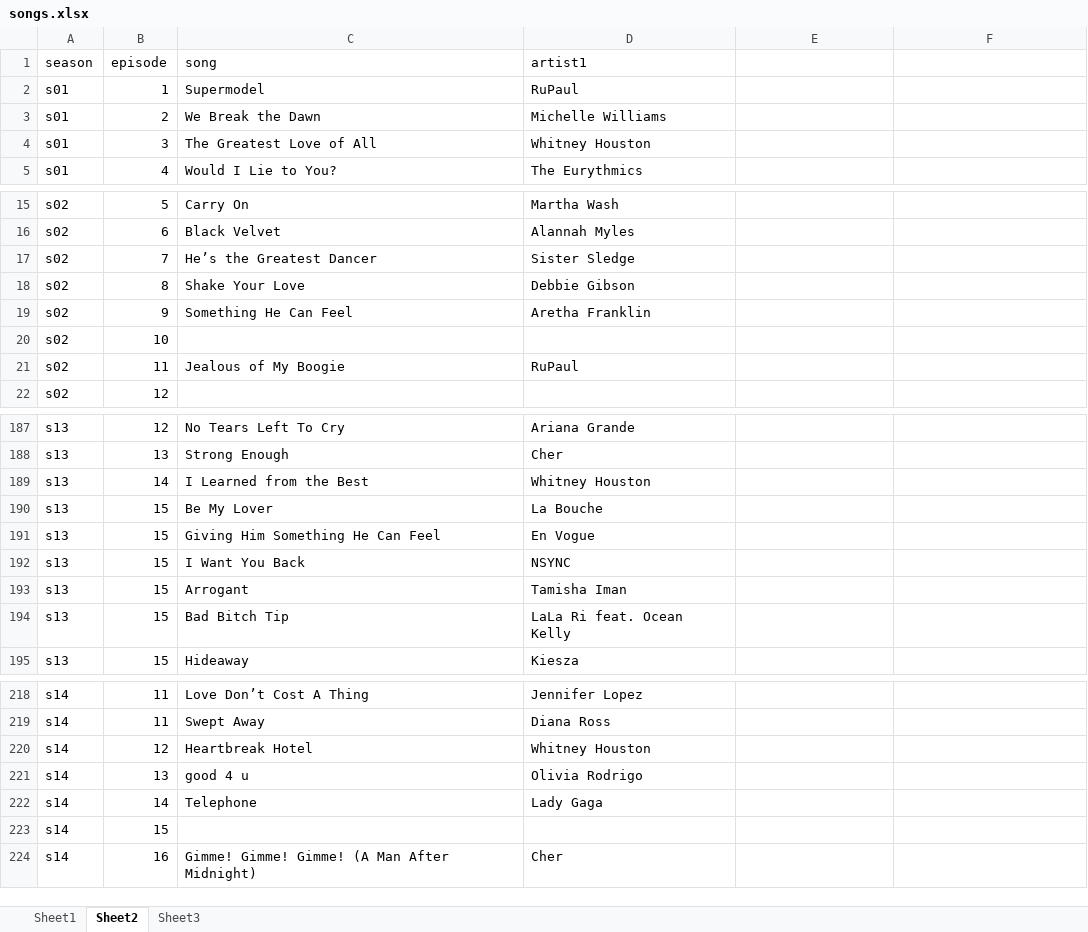
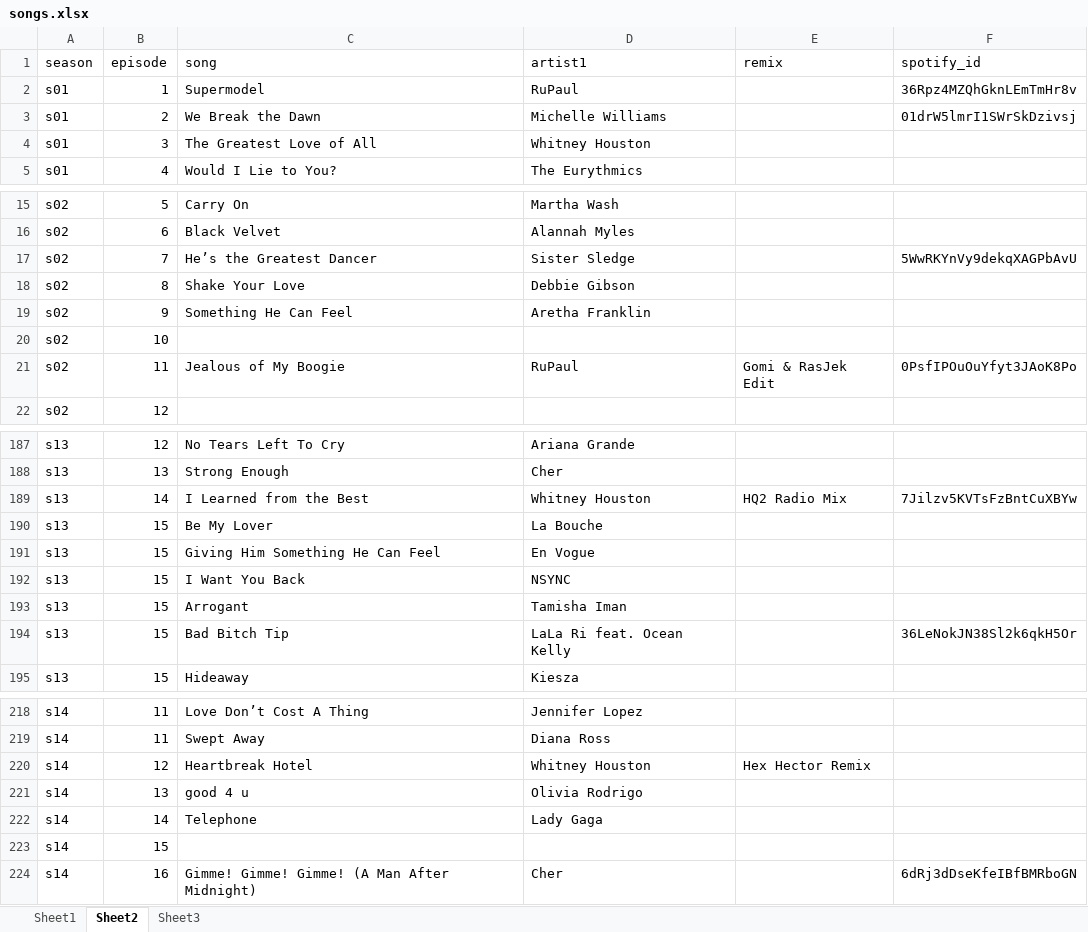
Before and after one commit to svmiller/dragracer, an Excel workbook: data-raw/manual/songs.xlsx, sheet Sheet2, drawn as a sheet; only a part is shown, gaps mark what is left out; values as stored, in another font and other column widths than the file's, no borders; the diff covers the shown part only; the diff names each change by its address in the sheet, - before the commit and + after, or states it on an @@ line.

Commit message:
more spotify IDs

```diff
--- a/data-raw/manual/songs.xlsx (sheet Sheet2)
+++ b/data-raw/manual/songs.xlsx (sheet Sheet2)
-E1: (empty)
+E1: remix
-F1: (empty)
+F1: spotify_id
-F2 (spotify_id): (empty)
+F2 (spotify_id): 36Rpz4MZQhGknLEmTmHr8v
-F3 (spotify_id): (empty)
+F3 (spotify_id): 01drW5lmrI1SWrSkDzivsj
-F17 (spotify_id): (empty)
+F17 (spotify_id): 5WwRKYnVy9dekqXAGPbAvU
-E21 (remix): (empty)
+E21 (remix): Gomi & RasJek Edit
-F21 (spotify_id): (empty)
+F21 (spotify_id): 0PsfIPOuOuYfyt3JAoK8Po
-E189 (remix): (empty)
+E189 (remix): HQ2 Radio Mix
-F189 (spotify_id): (empty)
+F189 (spotify_id): 7Jilzv5KVTsFzBntCuXBYw
-F194 (spotify_id): (empty)
+F194 (spotify_id): 36LeNokJN38Sl2k6qkH5Or
-E220 (remix): (empty)
+E220 (remix): Hex Hector Remix
-F224 (spotify_id): (empty)
+F224 (spotify_id): 6dRj3dDseKfeIBfBMRboGN
```
Also changed, not shown: 7 edited cells elsewhere in this sheet.
